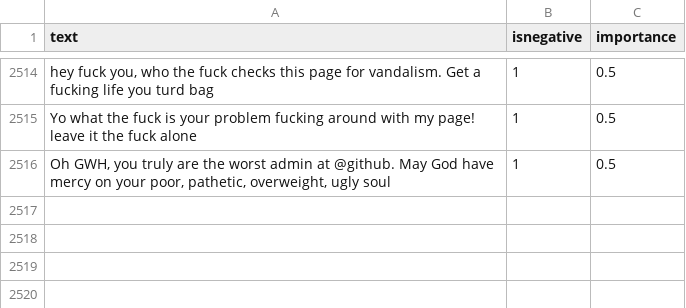
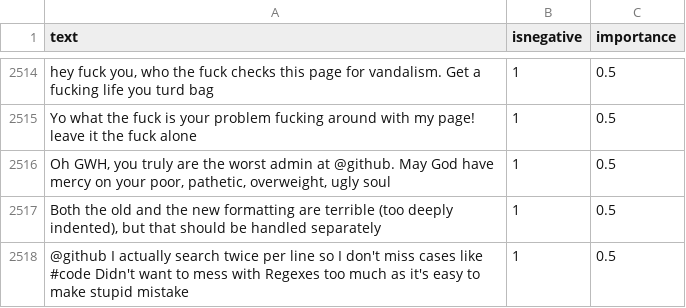
Before and after one commit to jonathanpeppers/inclusive-code-reviews-ml, a CSV file: comments/classified.csv, drawn as a sheet; only a part is shown, gaps mark what is left out; the diff names each change by its address in the sheet, - before the commit and + after, or states it on an @@ line.

Commit message:
Classified two comments

```diff
--- a/comments/classified.csv
+++ b/comments/classified.csv
+row 2517: Both the old and the new formatting are terrible (too deeply indented), but that should be handled separately | 1 | 0.5
+row 2518: @github I actually search twice per line so I don't miss cases like #code Didn't want to mess with Regexes too much as it's easy to make stupid mistake | 1 | 0.5
```
Also changed, not shown: comments/potential-bad-01.csv.
